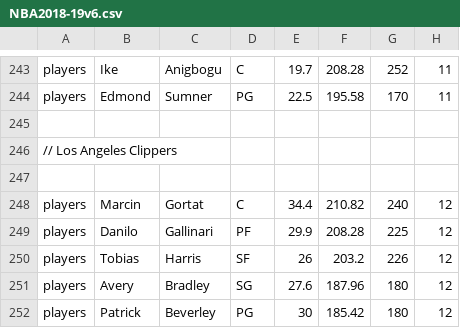
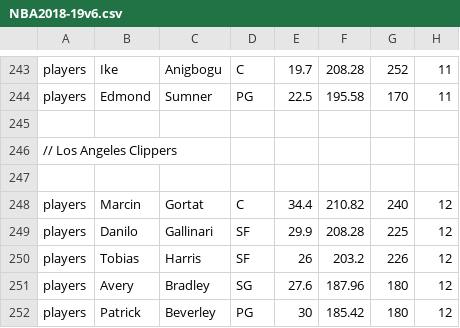
Before and after one commit to timaboderin/NBA_Logos, a CSV file: NBA2018-19v6.csv, drawn as a sheet; only a part is shown, gaps mark what is left out; the diff names each change by its address in the sheet, - before the commit and + after, or states it on an @@ line.

Commit message:
Update NBA2018-19v6.csv

```diff
--- a/NBA2018-19v6.csv
+++ b/NBA2018-19v6.csv
-D249: PF
+D249: SF
```
